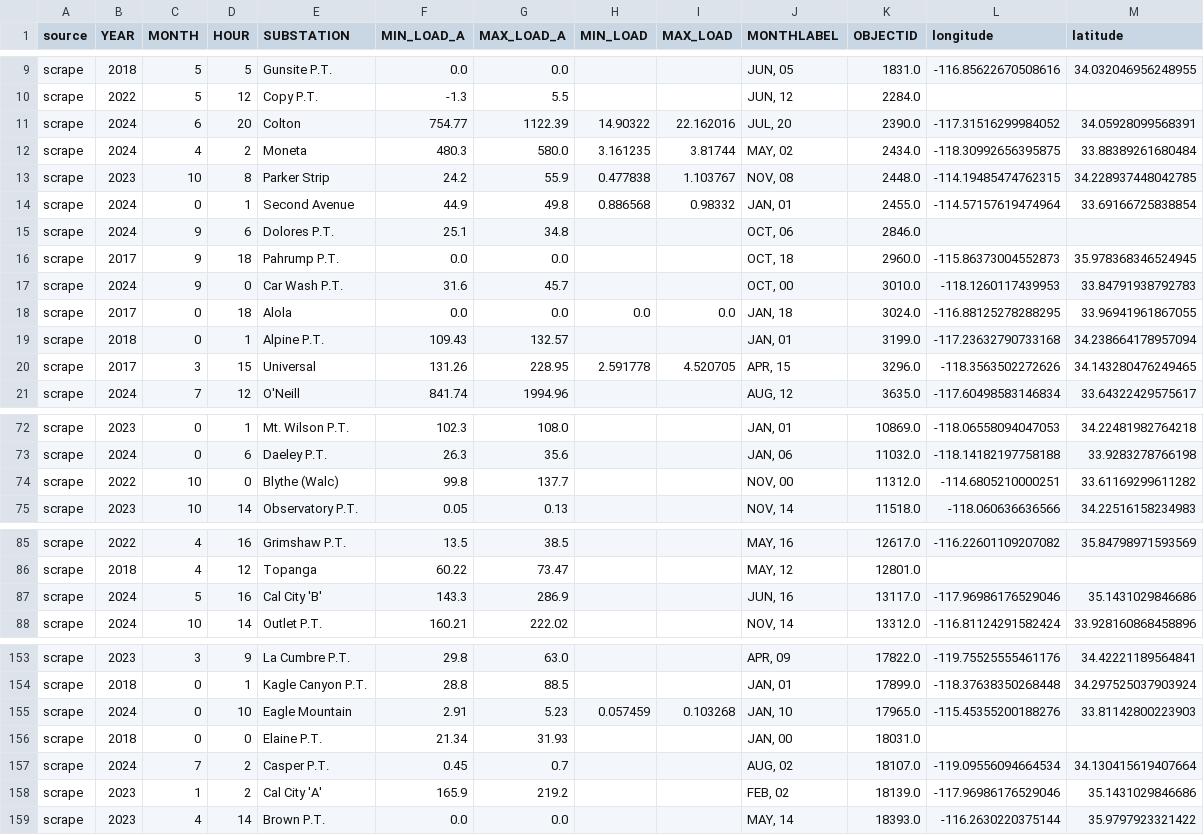
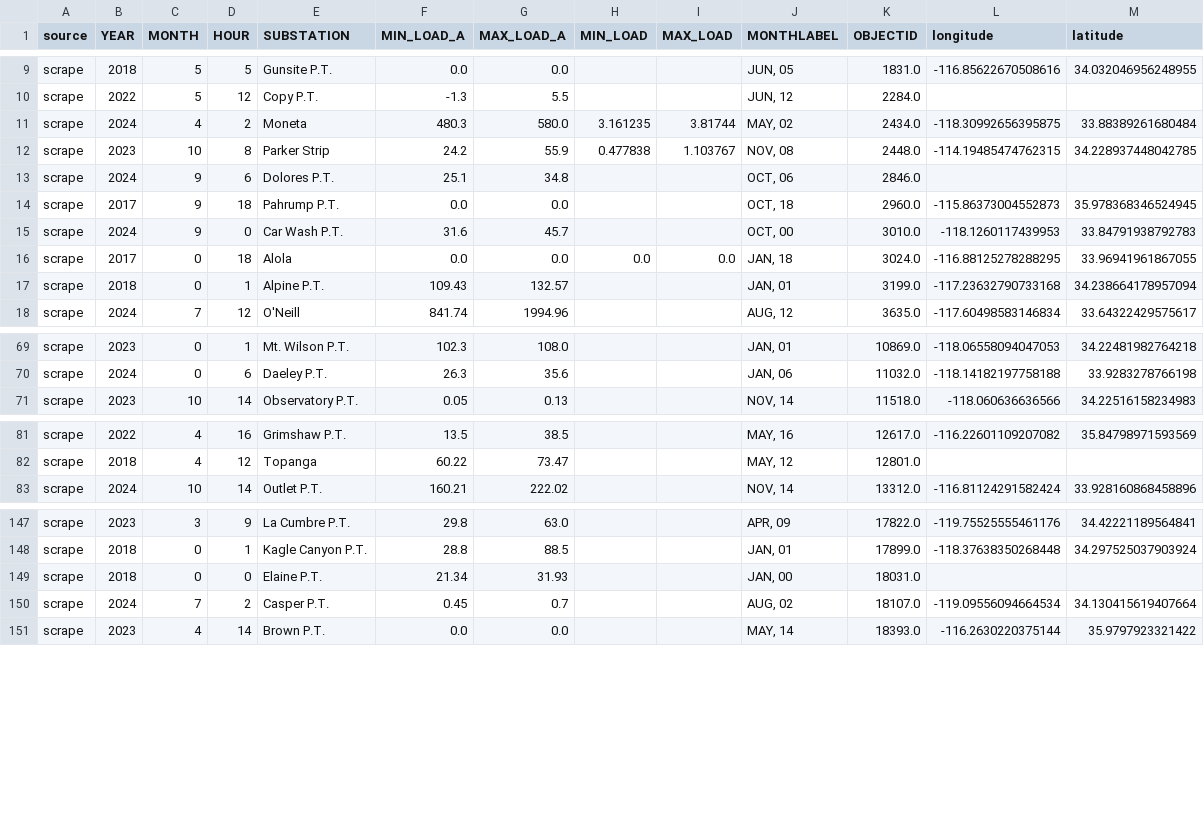
Before and after one commit to Energy-MAC/california-hourly-disaggregation, a CSV file: data/checks/cmp_B_sce_loads_combined_only_in_source.csv, drawn as a sheet; only a part is shown, gaps mark what is left out; the diff covers the shown part only; the diff names each change by its address in the sheet, - before the commit and + after, or states it on an @@ line.

```diff
--- a/data/checks/cmp_B_sce_loads_combined_only_in_source.csv
+++ b/data/checks/cmp_B_sce_loads_combined_only_in_source.csv
-row 11: scrape | 2024 | 6 | 20 | Colton | 754.77 | 1122.39 | 14.90322 | 22.162016 | JUL, 20 | 2390.0 | -117.31516299984052 | 34.05928099568391
-row 14: scrape | 2024 | 0 | 1 | Second Avenue | 44.9 | 49.8 | 0.886568 | 0.98332 | JAN, 01 | 2455.0 | -114.57157619474964 | 33.69166725838854
-row 20: scrape | 2017 | 3 | 15 | Universal | 131.26 | 228.95 | 2.591778 | 4.520705 | APR, 15 | 3296.0 | -118.3563502272626 | 34.143280476249465
-row 74: scrape | 2022 | 10 | 0 | Blythe (Walc) | 99.8 | 137.7 |  |  | NOV, 00 | 11312.0 | -114.6805210000251 | 33.61169299611282
-row 87: scrape | 2024 | 5 | 16 | Cal City 'B' | 143.3 | 286.9 |  |  | JUN, 16 | 13117.0 | -117.96986176529046 | 35.1431029846686
-row 155: scrape | 2024 | 0 | 10 | Eagle Mountain | 2.91 | 5.23 | 0.057459 | 0.103268 | JAN, 10 | 17965.0 | -115.45355200188276 | 33.81142800223903
-row 158: scrape | 2023 | 1 | 2 | Cal City 'A' | 165.9 | 219.2 |  |  | FEB, 02 | 18139.0 | -117.96986176529046 | 35.1431029846686
```
Also changed, not shown: 2 removed rows elsewhere in this file, data/checks/cmp_B_pge_attrs_only_in_source.csv, data/checks/cmp_B_pge_loads_only_in_source.csv, 55 other files.
